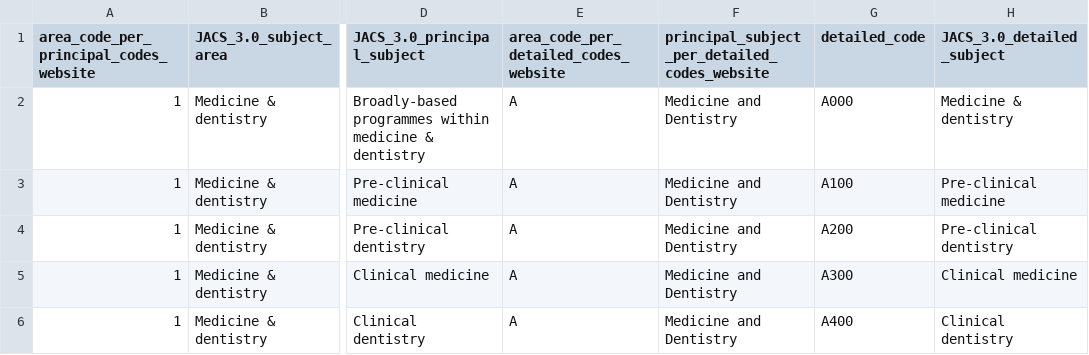
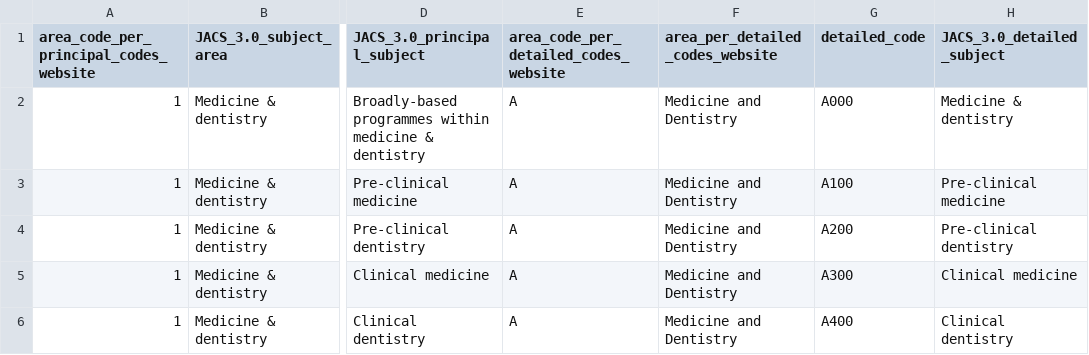
Before and after one commit to sdruskat/flatJACS-3.0, a CSV file: flatJACS_3.0.csv, drawn as a sheet; only a part is shown, gaps mark what is left out; the diff names each change by its address in the sheet, - before the commit and + after, or states it on an @@ line.

Commit message:
Fix column header

```diff
--- a/flatJACS_3.0.csv
+++ b/flatJACS_3.0.csv
-F1: principal_subject_per_detailed_codes_website
+F1: area_per_detailed_codes_website
```
